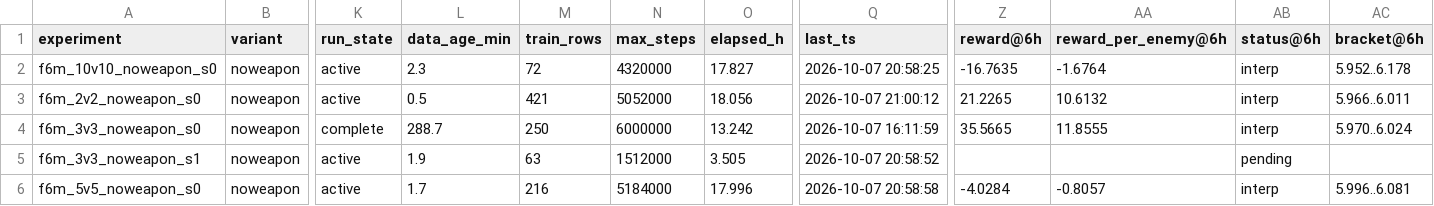
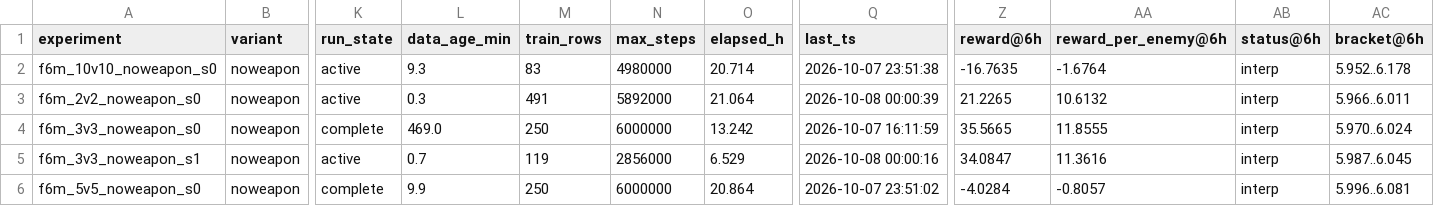
Before and after one commit to David-JayTao/SEU-SRTP, a CSV file: experiments/2026-10-07-08-formal6m/metrics/equal_wallclock.csv, drawn as a sheet; only a part is shown, gaps mark what is left out; the diff covers the shown part only; the diff names each change by its address in the sheet, - before the commit and + after, or states it on an @@ line.

```diff
--- a/experiments/2026-10-07-08-formal6m/metrics/equal_wallclock.csv
+++ b/experiments/2026-10-07-08-formal6m/metrics/equal_wallclock.csv
-L2 (data_age_min): 2.3
+L2 (data_age_min): 9.3
-M2 (train_rows): 72
+M2 (train_rows): 83
-N2 (max_steps): 4320000
+N2 (max_steps): 4980000
-O2 (elapsed_h): 17.827
+O2 (elapsed_h): 20.714
-Q2 (last_ts): 2026-10-07 20:58:25
+Q2 (last_ts): 2026-10-07 23:51:38
-L3 (data_age_min): 0.5
+L3 (data_age_min): 0.3
-M3 (train_rows): 421
+M3 (train_rows): 491
-N3 (max_steps): 5052000
+N3 (max_steps): 5892000
-O3 (elapsed_h): 18.056
+O3 (elapsed_h): 21.064
-Q3 (last_ts): 2026-10-07 21:00:12
+Q3 (last_ts): 2026-10-08 00:00:39
-L4 (data_age_min): 288.7
+L4 (data_age_min): 469.0
-L5 (data_age_min): 1.9
+L5 (data_age_min): 0.7
-M5 (train_rows): 63
+M5 (train_rows): 119
-N5 (max_steps): 1512000
+N5 (max_steps): 2856000
-O5 (elapsed_h): 3.505
+O5 (elapsed_h): 6.529
-Q5 (last_ts): 2026-10-07 20:58:52
+Q5 (last_ts): 2026-10-08 00:00:16
-Z5 (reward@6h): (empty)
+Z5 (reward@6h): 34.0847
-AA5 (reward_per_enemy@6h): (empty)
+AA5 (reward_per_enemy@6h): 11.3616
-AB5 (status@6h): pending
+AB5 (status@6h): interp
-AC5 (bracket@6h): (empty)
+AC5 (bracket@6h): 5.987..6.045
-K6 (run_state): active
+K6 (run_state): complete
-L6 (data_age_min): 1.7
+L6 (data_age_min): 9.9
-M6 (train_rows): 216
+M6 (train_rows): 250
-N6 (max_steps): 5184000
+N6 (max_steps): 6000000
-O6 (elapsed_h): 17.996
+O6 (elapsed_h): 20.864
-Q6 (last_ts): 2026-10-07 20:58:58
+Q6 (last_ts): 2026-10-07 23:51:02
```
Also changed, not shown: 27 edited cells elsewhere in this file, experiments/2026-10-07-08-formal6m/manifest.csv, experiments/2026-10-07-08-formal6m/metrics/curves/f6m_10v10_noweapon_s0.csv, 46 other files.
